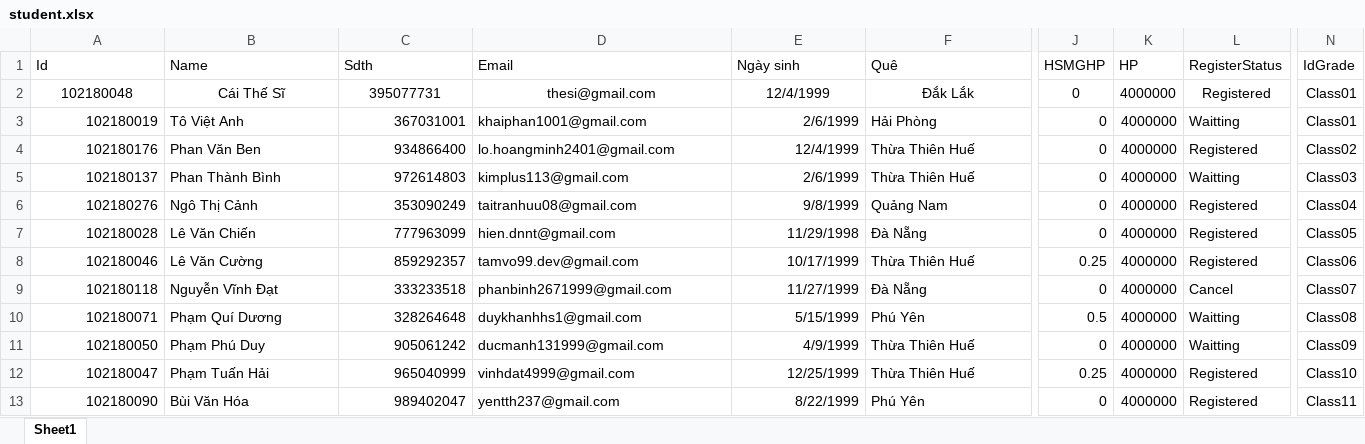
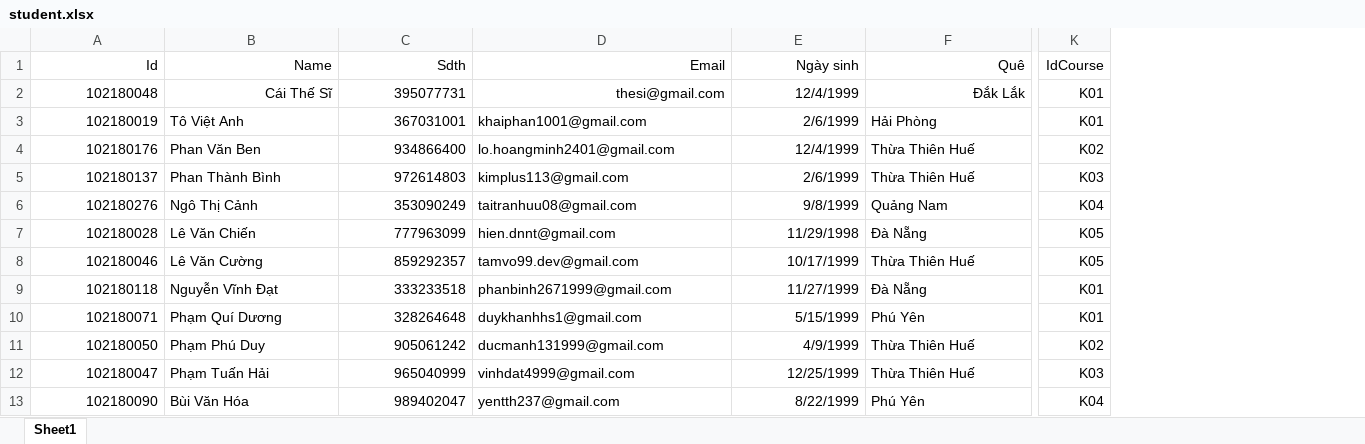
Before and after one commit to PhanTrongDuc99/StudentManagement, an Excel workbook: StudentManagement/excels/student.xlsx, sheet Sheet1, drawn as a sheet; only a part is shown, gaps mark what is left out; values as stored, in another font and other column widths than the file's, no borders; removed rows and columns are numbered as before the commit, all else as after; the diff covers the shown part only; the diff names each change by its address in the sheet, - before the commit and + after, or states it on an @@ line.

Commit message:
complete registered student

```diff
--- a/StudentManagement/excels/student.xlsx (sheet Sheet1)
+++ b/StudentManagement/excels/student.xlsx (sheet Sheet1)
-column J (HSMGHP), rows 2-13: 0 | 0 | 0 | 0 | 0 | 0 | 0.25 | 0 | 0.5 | 0 | 0.25 | 0
-column K (HP), rows 2-13: all 4000000
-column L (RegisterStatus), rows 2-13: Registered | Waitting | Registered | Waitting | Registered | Registered | Registered | Cancel | Waitting | Waitting | Registered | Registered
-column N (IdGrade), rows 2-13: Class01 | Class01 | Class02 | Class03 | Class04 | Class05 | Class06 | Class07 | Class08 | Class09 | Class10 | Class11
+column K (IdCourse), rows 2-13: K01 | K01 | K02 | K03 | K04 | K05 | K05 | K01 | K01 | K02 | K03 | K04
-A1:F1 alignment: left
+A1:F1 alignment: right
-A2:F2 alignment: center
+A2:F2 alignment: right
```
Also changed, not shown: cell formats elsewhere in this sheet, StudentManagement/excels/grade.xlsx, 30 other files.
